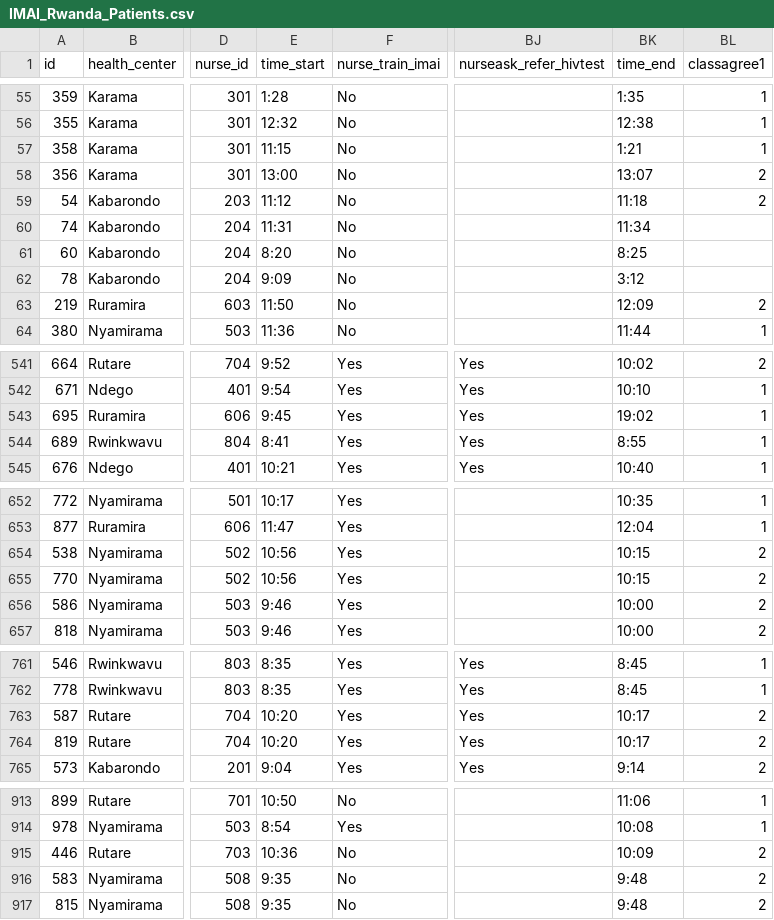
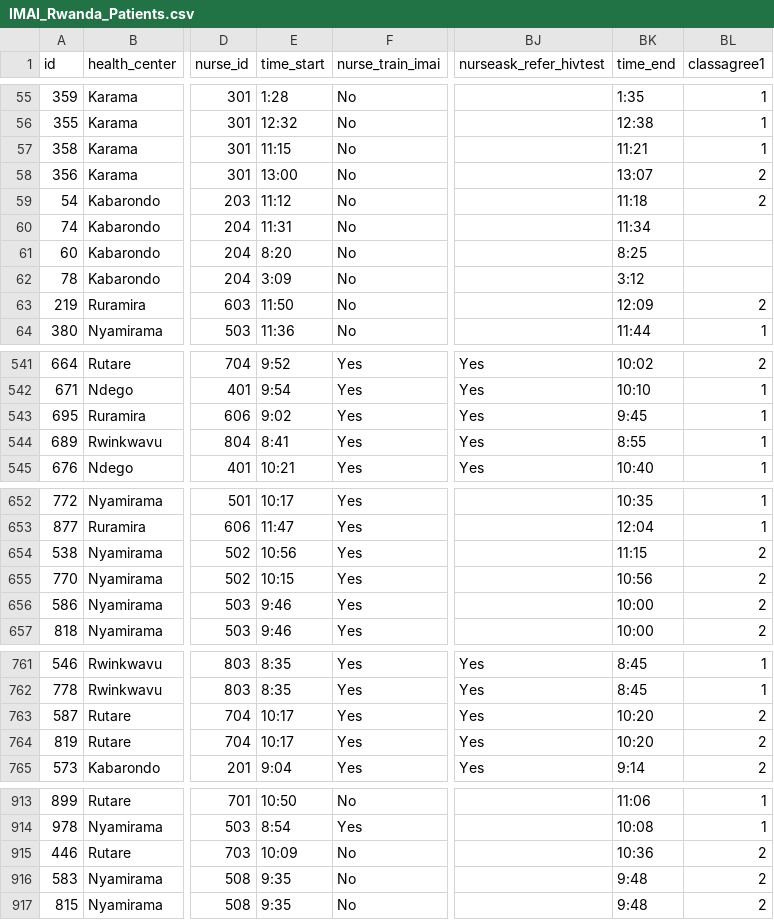
Before and after one commit to boyercb/IMAI-Rwanda, a CSV file: data/raw/IMAI_Rwanda_Patients.csv, drawn as a sheet; only a part is shown, gaps mark what is left out; the diff covers the shown part only; the diff names each change by its address in the sheet, - before the commit and + after, or states it on an @@ line.

```diff
--- a/data/raw/IMAI_Rwanda_Patients.csv
+++ b/data/raw/IMAI_Rwanda_Patients.csv
-BK57 (time_end): 1:21
+BK57 (time_end): 11:21
-E62 (time_start): 9:09
+E62 (time_start): 3:09
-E543 (time_start): 9:45
+E543 (time_start): 9:02
-BK543 (time_end): 19:02
+BK543 (time_end): 9:45
-BK654 (time_end): 10:15
+BK654 (time_end): 11:15
-E655 (time_start): 10:56
+E655 (time_start): 10:15
-BK655 (time_end): 10:15
+BK655 (time_end): 10:56
-E763:E764 (time_start): 10:20
+E763:E764 (time_start): 10:17
-BK763:BK764 (time_end): 10:17
+BK763:BK764 (time_end): 10:20
-E915 (time_start): 10:36
+E915 (time_start): 10:09
-BK915 (time_end): 10:09
+BK915 (time_end): 10:36
```
Also changed, not shown: 26 edited cells elsewhere in this file, 15 other files.
